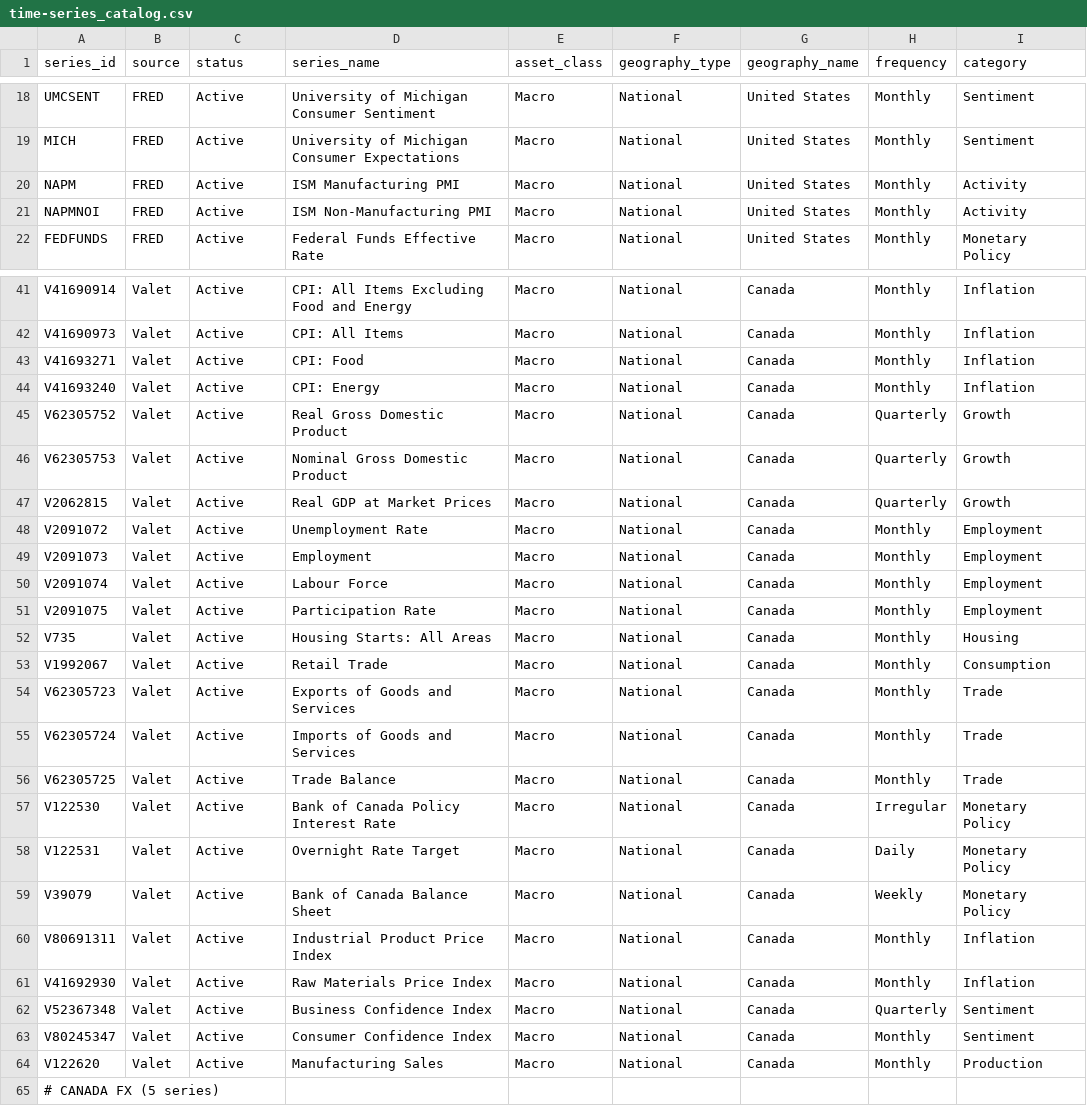
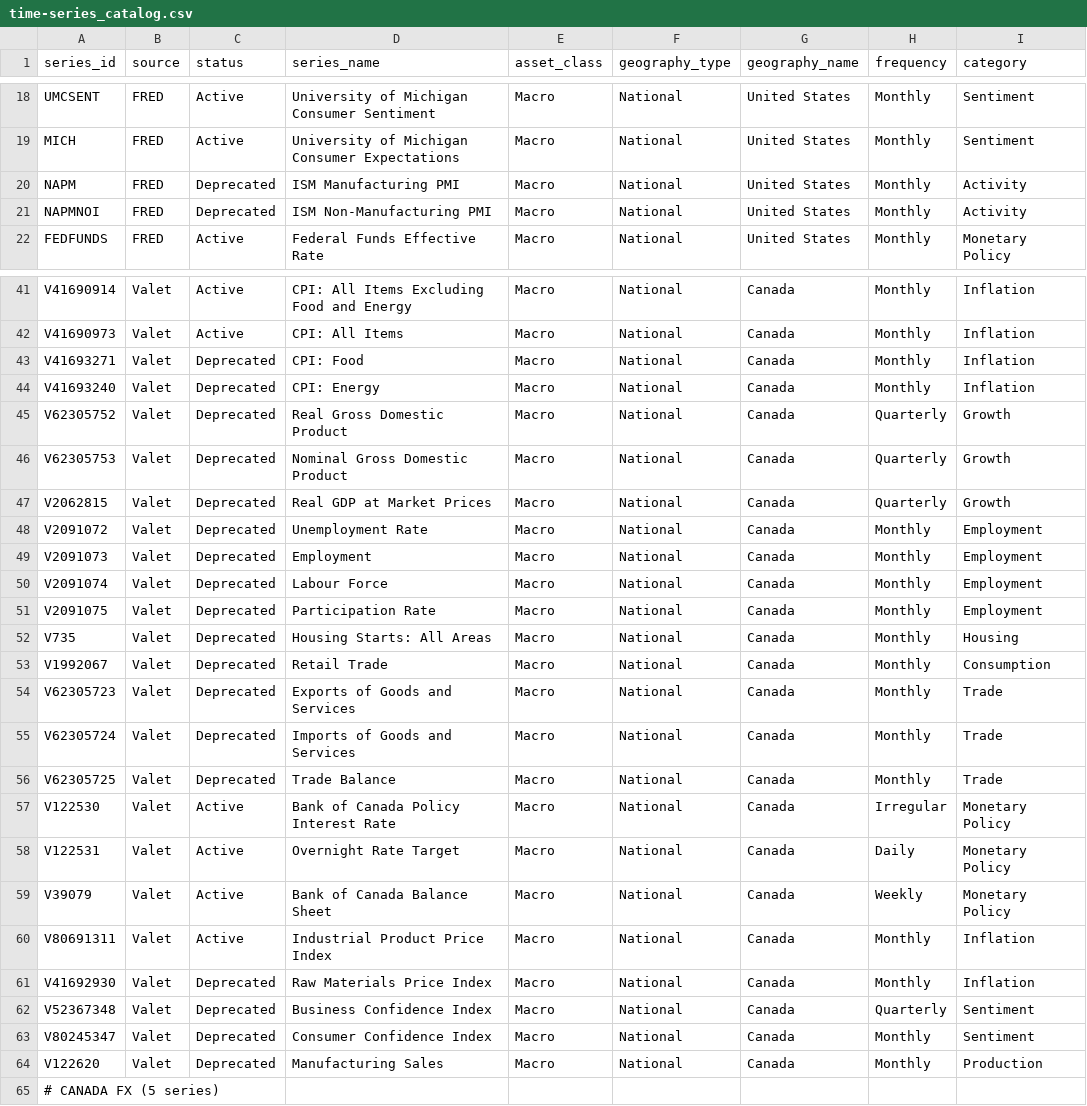
Before and after one commit to PrometheusFire-22/project-chronos, a CSV file: database/seeds/time-series_catalog.csv, drawn as a sheet; only a part is shown, gaps mark what is left out; the diff covers the shown part only; the diff names each change by its address in the sheet, - before the commit and + after, or states it on an @@ line.

```diff
--- a/database/seeds/time-series_catalog.csv
+++ b/database/seeds/time-series_catalog.csv
-C20:C21 (status): Active
+C20:C21 (status): Deprecated
-C43:C56 (status): Active
+C43:C56 (status): Deprecated
-C61:C64 (status): Active
+C61:C64 (status): Deprecated
```
Also changed, not shown: 1 edited cell elsewhere in this file, 3 other files.
